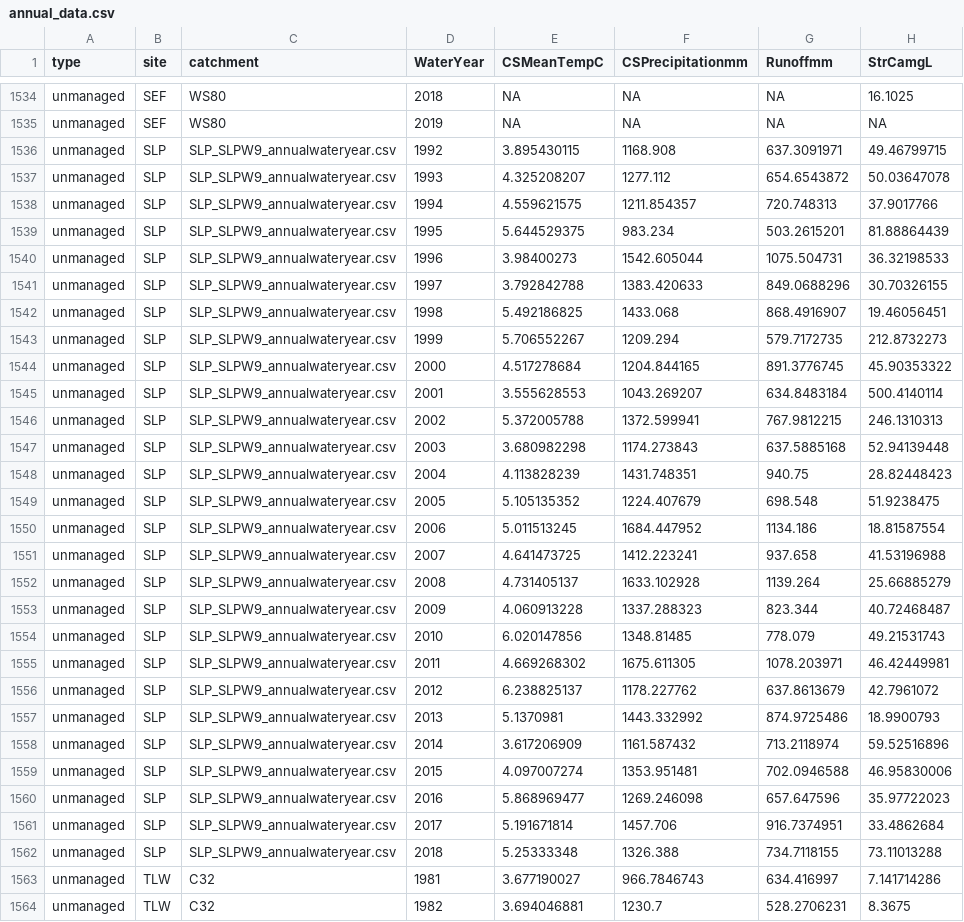
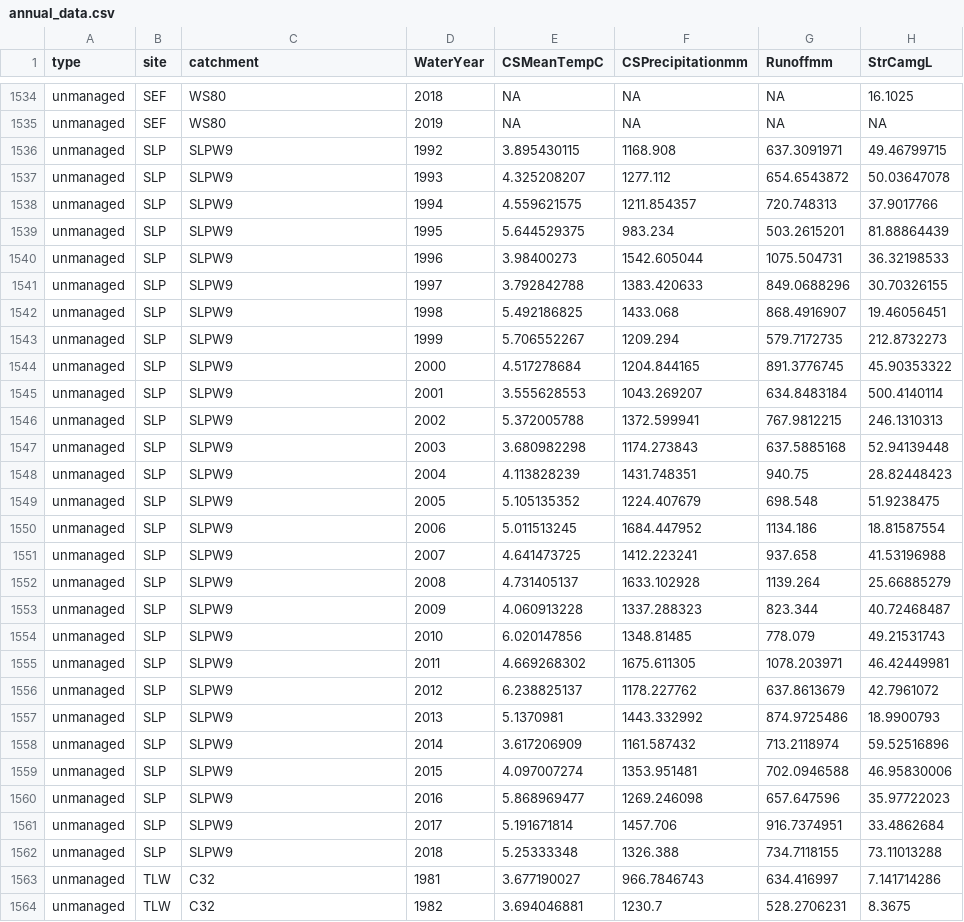
Before and after one commit to mdscheuerell/bgc_meta, a CSV file: data/annual_data.csv, drawn as a sheet; only a part is shown, gaps mark what is left out; the diff names each change by its address in the sheet, - before the commit and + after, or states it on an @@ line.

Commit message:
fixed filename for new SLP annual data

```diff
--- a/data/annual_data.csv
+++ b/data/annual_data.csv
-C1536:C1562 (catchment): SLP_SLPW9_annualwateryear.csv
+C1536:C1562 (catchment): SLPW9
```
Also changed, not shown: 2 other files.
